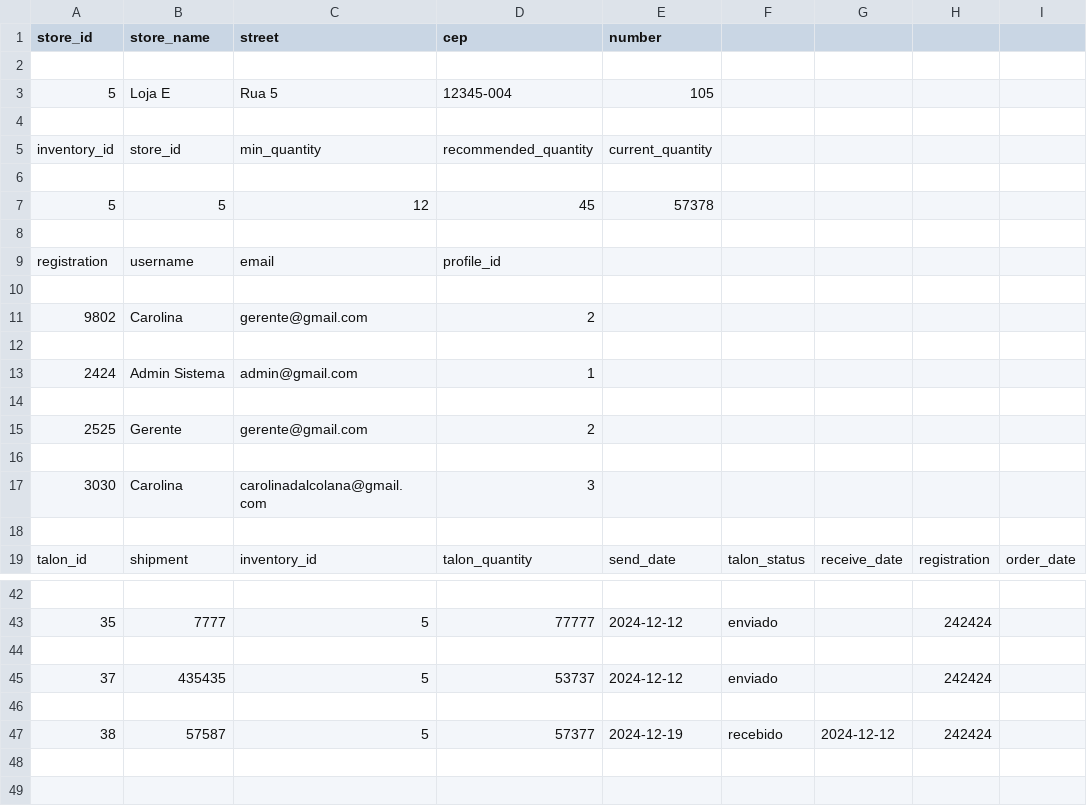
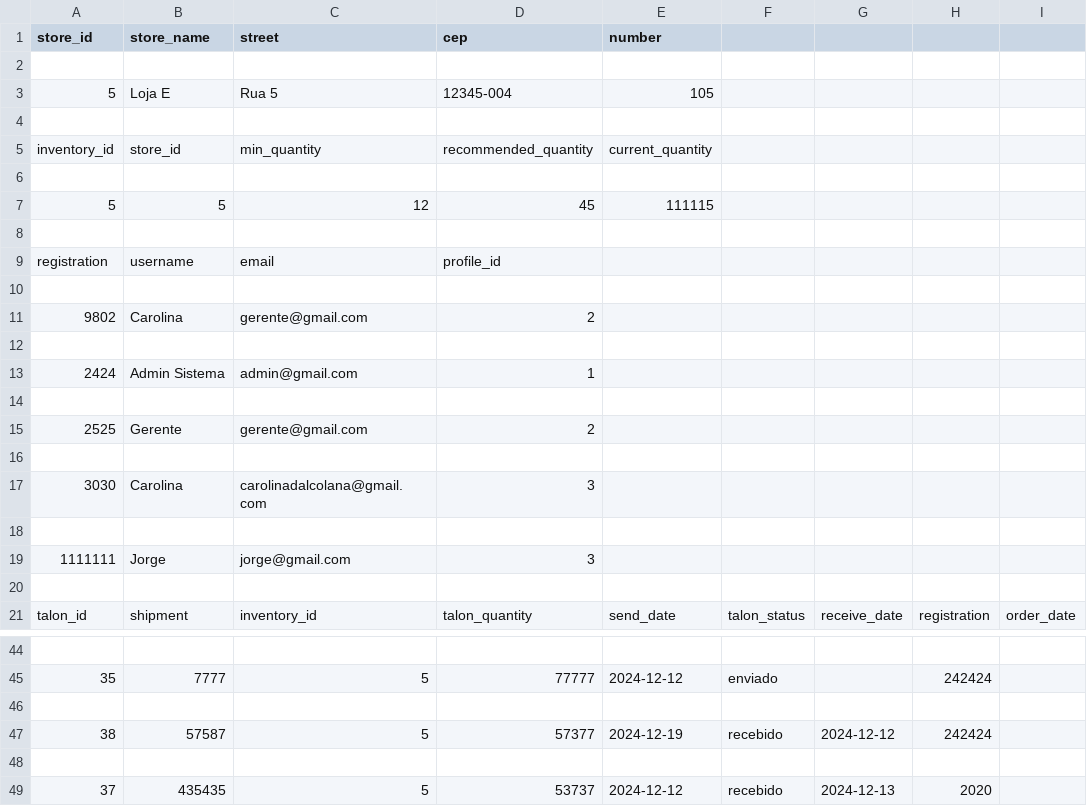
Before and after one commit to DalColV/Oferte_e_Ganhe, a CSV file: relatorios/loja_5.csv, drawn as a sheet; only a part is shown, gaps mark what is left out.

```diff
--- a/relatorios/loja_5.csv
+++ b/relatorios/loja_5.csv
@@ -6,3 +6,3 @@ inventory_id;store_id;min_quantity;recommended_quantity;current_quantity
 
-5;5;12;45;57378
+5;5;12;45;111115
 
@@ -17,2 +17,4 @@ registration;username;email;profile_id
 3030;Carolina;carolinadalcolana@gmail.com;3
+
+1111111;Jorge;jorge@gmail.com;3
 
@@ -44,4 +46,4 @@ talon_id;shipment;inventory_id;talon_quantity;send_date;talon_status;receive_dat
 
-37;435435;5;53737;2024-12-12;enviado;;242424;
+38;57587;5;57377;2024-12-19;recebido;2024-12-12;242424;
 
-38;57587;5;57377;2024-12-19;recebido;2024-12-12;242424;
+37;435435;5;53737;2024-12-12;recebido;2024-12-13;2020;
```
Also changed, not shown: relatorios/envioTaloes.csv, relatorios/usuarios.csv, 10 other files.
